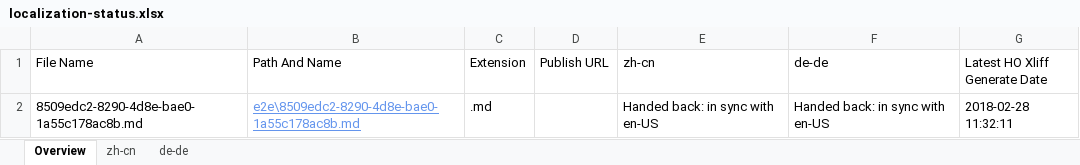
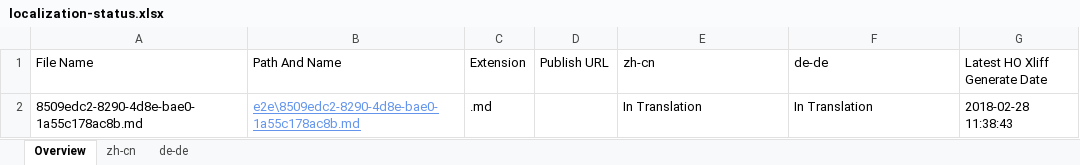
Before and after one commit to OpenLocalizationTestOrg/ol-test4-handback, an Excel workbook: ol-handback/OpenLocalizationTestOrg/ol-test4/e2e/localization-status.xlsx, sheet Overview, drawn as a sheet; values as stored, in another font and other column widths than the file's, no borders; table styles not drawn; the diff names each change by its address in the sheet, - before the commit and + after, or states it on an @@ line.

Commit message:
Generate Report for Handoff

```diff
--- a/ol-handback/OpenLocalizationTestOrg/ol-test4/e2e/localization-status.xlsx (sheet Overview)
+++ b/ol-handback/OpenLocalizationTestOrg/ol-test4/e2e/localization-status.xlsx (sheet Overview)
-E2 (zh-cn): Handed back: in sync with en-US
+E2 (zh-cn): In Translation
-F2 (de-de): Handed back: in sync with en-US
+F2 (de-de): In Translation
-G2 (Latest HO Xliff Generate Date): 2018-02-28 11:32:11
+G2 (Latest HO Xliff Generate Date): 2018-02-28 11:38:43
```
Also changed, not shown: sheet zh-cn, sheet de-de.
